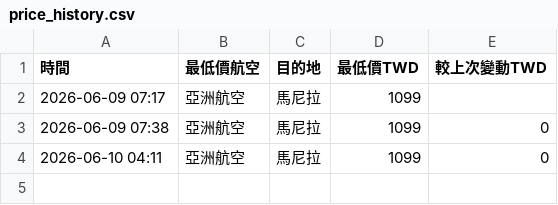
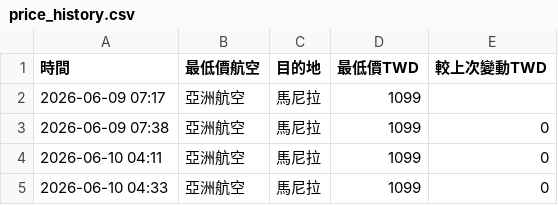
Before and after one commit to vega77777/airplay, a CSV file: price_history.csv, drawn as a sheet; the diff names each change by its address in the sheet, - before the commit and + after, or states it on an @@ line.

```diff
--- a/price_history.csv
+++ b/price_history.csv
+row 5: 2026-06-10 04:33 | 亞洲航空 | 馬尼拉 | 1099 | 0
```
Also changed, not shown: 3 other files.
